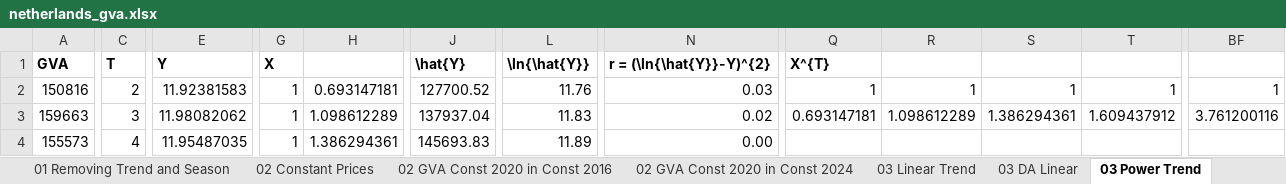
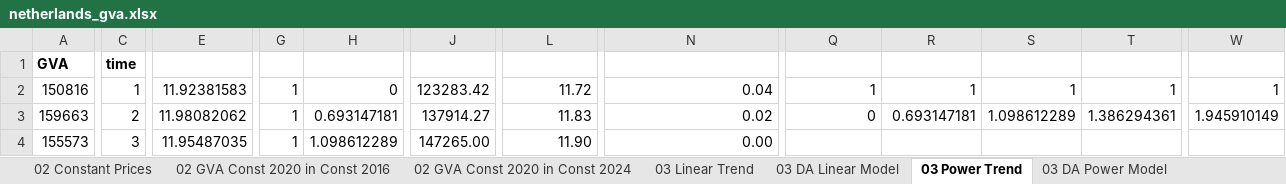
Before and after one commit to DanielFaltynowski/netherlands-gva-time-series-analysis, an Excel workbook: src/netherlands_gva.xlsx, sheet 03 Power Trend, drawn as a sheet; only a part is shown, gaps mark what is left out; values as stored, in another font and other column widths than the file's, no borders; charts and pictures not drawn; removed rows and columns are numbered as before the commit, all else as after; the diff covers the shown part only; the diff names each change by its address in the sheet, - before the commit and + after, or states it on an @@ line.

Commit message:
Laboratory 04: Advanced GVA Modeling: Quadratic, Logarithmic, and Logistic Models

```diff
--- a/src/netherlands_gva.xlsx (sheet 03 Power Trend)
+++ b/src/netherlands_gva.xlsx (sheet 03 Power Trend)
-sheet tab: 03 DA Linear
+sheet tab: 03 DA Linear Model
+sheet tab: 03 DA Power Model
+column W, rows 2-3: 1 | 1.945910149
-column BF, rows 2-3: 1 | 3.761200116
-C1: T
+C1: time
-E1: Y
+E1: (empty)
-G1: X
+G1: (empty)
-J1: \hat{Y}
+J1: (empty)
-L1: \ln{\hat{Y}}
+L1: (empty)
-N1: r = (\ln{\hat{Y}}-Y)^{2}
+N1: (empty)
-Q1: X^{T}
+Q1: (empty)
-C2: 2
+C2: 1
-H2: 0.693147181
+H2: 0
-J2: 127700.52
+J2: 123283.42
-L2: 11.76
+L2: 11.72
-N2: 0.03
+N2: 0.04
-C3: 3
+C3: 2
-H3: 1.098612289
+H3: 0.693147181
-J3: 137937.04
+J3: 137914.27
-Q3: 0.693147181
+Q3: 0
-R3: 1.098612289
+R3: 0.693147181
-S3: 1.386294361
+S3: 1.098612289
-T3: 1.609437912
+T3: 1.386294361
-C4: 4
+C4: 3
-H4: 1.386294361
+H4: 1.098612289
-J4: 145693.83
+J4: 147265.00
-L4: 11.89
+L4: 11.90
```
Also changed, not shown: 216 edited cells and cell formats elsewhere in this sheet, sheet 03 Linear Trend, sheet 03 Exponential Trend, sheet 02 Constant Prices, sheet 01 Removing Trend and Season, sheet 02 GVA Const 2020 in Const 2016, sheet 02 GVA Const 2020 in Const 2024, other sheet tabs, formulas that keep their value, charts or pictures.
